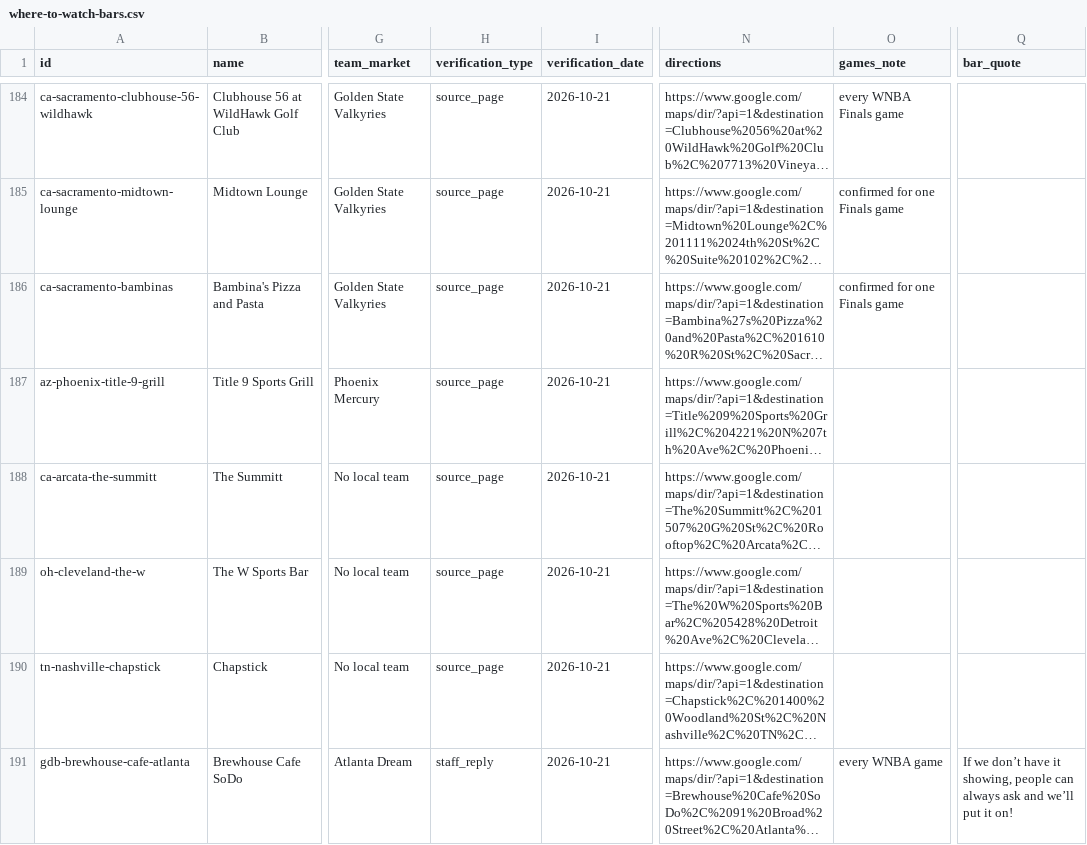
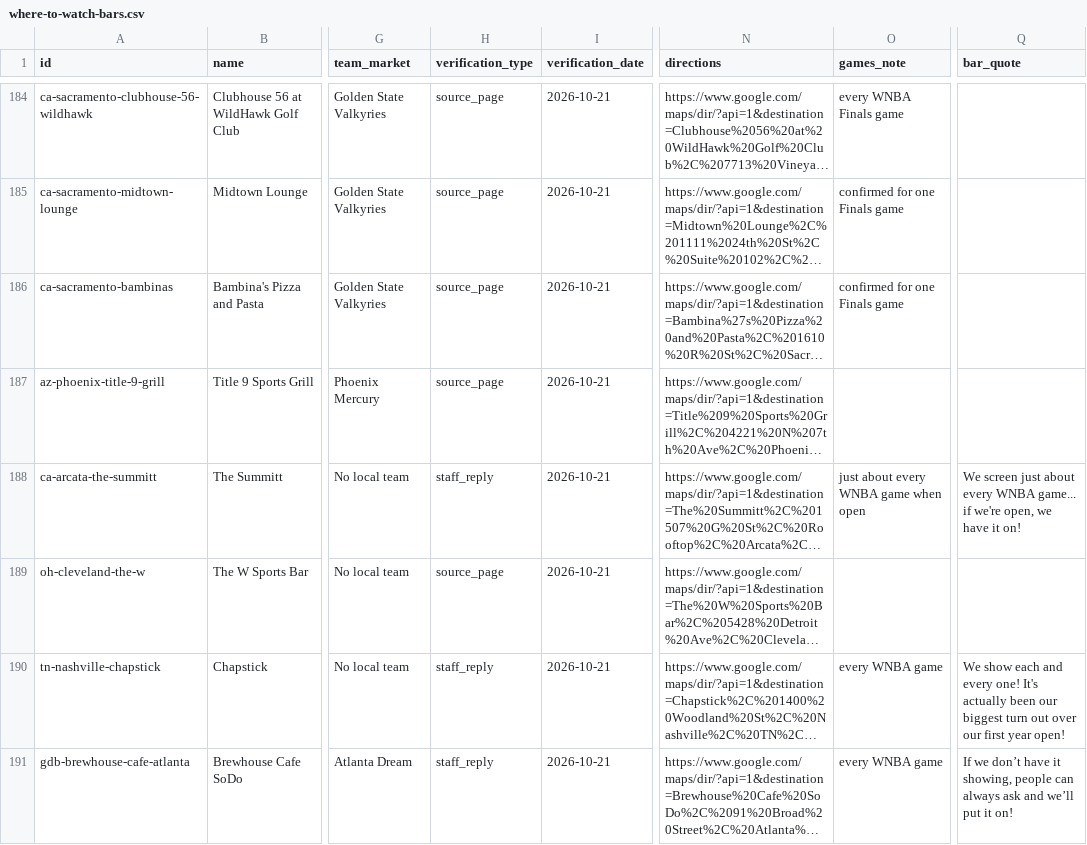
Before and after one commit to ryanmoalemi/fullcourtbuckets, a CSV file: data/where-to-watch-bars.csv, drawn as a sheet; only a part is shown, gaps mark what is left out; long unchanged cells end in …; the diff covers the shown part only; the diff names each change by its address in the sheet, - before the commit and + after, or states it on an @@ line.

```diff
--- a/data/where-to-watch-bars.csv
+++ b/data/where-to-watch-bars.csv
-H188 (verification_type): source_page
+H188 (verification_type): staff_reply
-O188 (games_note): (empty)
+O188 (games_note): just about every WNBA game when open
-Q188 (bar_quote): (empty)
+Q188 (bar_quote): We screen just about every WNBA game... if we're open, we have it on!
-H190 (verification_type): source_page
+H190 (verification_type): staff_reply
-O190 (games_note): (empty)
+O190 (games_note): every WNBA game
-Q190 (bar_quote): (empty)
+Q190 (bar_quote): We show each and every one! It's actually been our biggest turn out over our first year open!
```
Also changed, not shown: 8 added rows and 28 edited cells elsewhere in this file, wnba/where-to-watch/where-to-watch-wnba-bars.csv, 7 other files.
